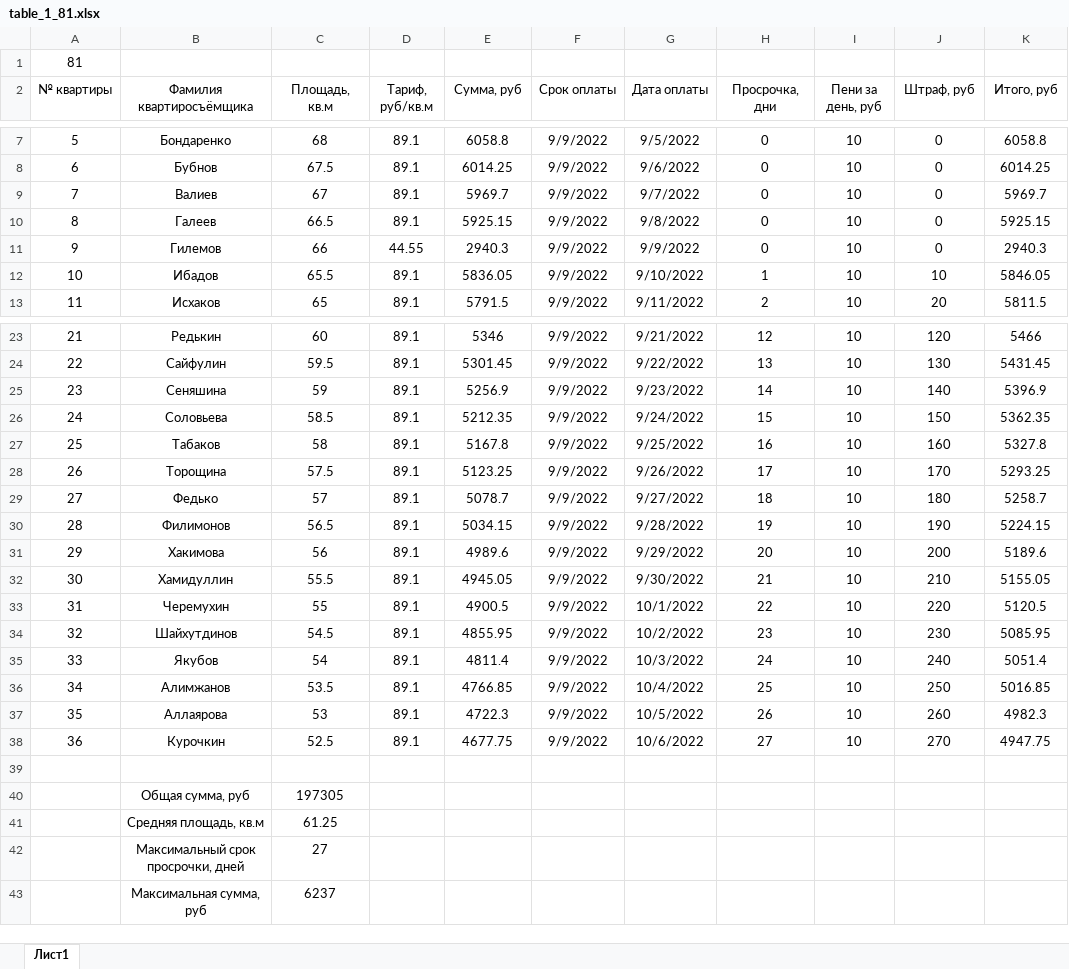
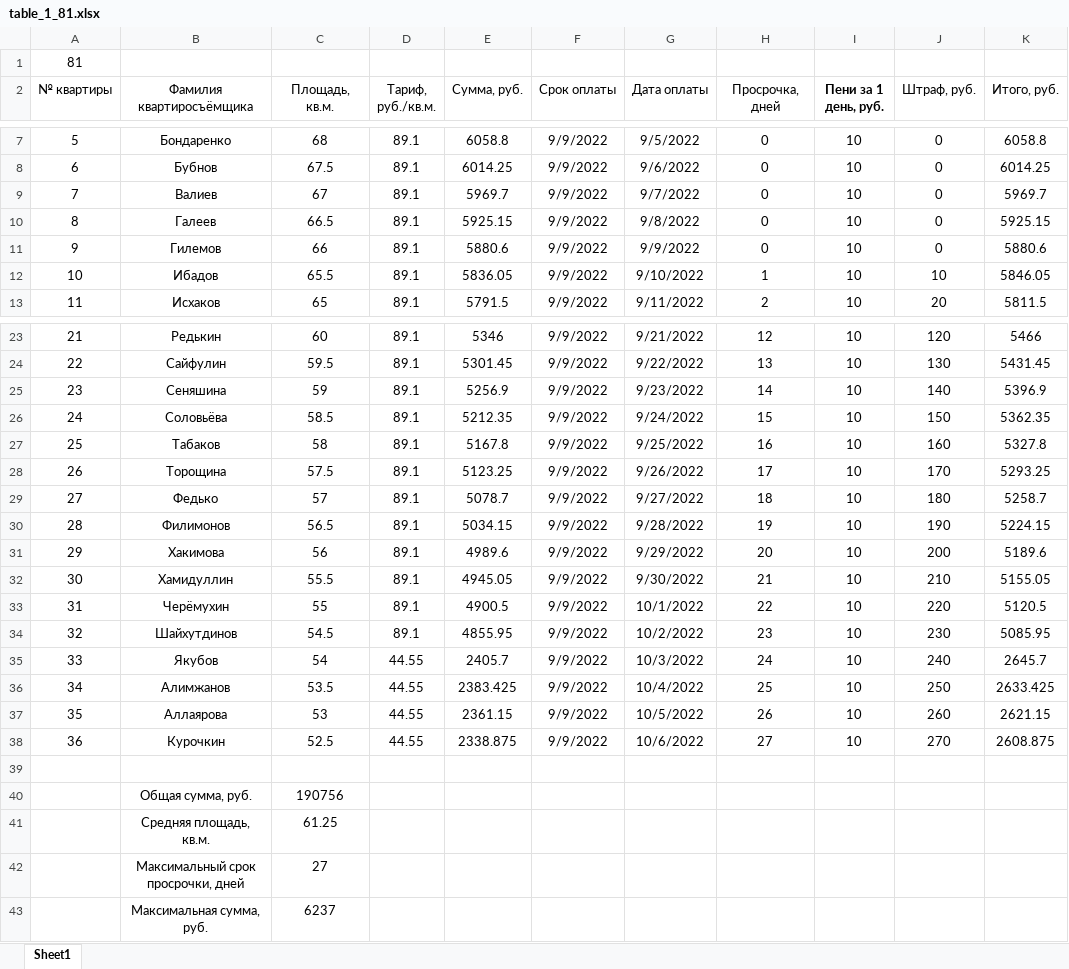
Before and after one commit to Ilya-Petrovich/IT_LR, an Excel workbook: LR3/table_1_81.xlsx, sheet Sheet1, drawn as a sheet; only a part is shown, gaps mark what is left out; values as stored, in another font and other column widths than the file's, no borders; removed rows and columns are numbered as before the commit, all else as after; the diff names each change by its address in the sheet, - before the commit and + after, or states it on an @@ line.

Commit message:
LR3/table_1_81.xlsx

```diff
--- a/LR3/table_1_81.xlsx (sheet Sheet1)
+++ b/LR3/table_1_81.xlsx (sheet Sheet1)
-sheet tab: Лист1
+sheet tab: Sheet1
-C2: Площадь, кв.м
+C2: Площадь, кв.м.
-D2: Тариф, руб/кв.м
+D2: Тариф, руб./кв.м.
-E2: Сумма, руб
+E2: Сумма, руб.
-H2: Просрочка, дни
+H2: Просрочка, дней
-I2: Пени за день, руб
+I2: Пени за 1 день, руб.
-I2 bold: off
+I2 bold: on
-J2: Штраф, руб
+J2: Штраф, руб.
-K2: Итого, руб
+K2: Итого, руб.
-D11 (Тариф, руб./кв.м.): 44.55
+D11 (Тариф, руб./кв.м.): 89.1
-E11 (Сумма, руб.): 2940.3
+E11 (Сумма, руб.): 5880.6
-K11 (Итого, руб.): 2940.3
+K11 (Итого, руб.): 5880.6
-B26 (Фамилия квартиросъёмщика): Соловьева
+B26 (Фамилия квартиросъёмщика): Соловьёва
-B33 (Фамилия квартиросъёмщика): Черемухин
+B33 (Фамилия квартиросъёмщика): Черёмухин
-D35:D38 (Тариф, руб./кв.м.): 89.1
+D35:D38 (Тариф, руб./кв.м.): 44.55
-E35 (Сумма, руб.): 4811.4
+E35 (Сумма, руб.): 2405.7
-K35 (Итого, руб.): 5051.4
+K35 (Итого, руб.): 2645.7
-E36 (Сумма, руб.): 4766.85
+E36 (Сумма, руб.): 2383.425
-K36 (Итого, руб.): 5016.85
+K36 (Итого, руб.): 2633.425
-E37 (Сумма, руб.): 4722.3
+E37 (Сумма, руб.): 2361.15
-K37 (Итого, руб.): 4982.3
+K37 (Итого, руб.): 2621.15
-E38 (Сумма, руб.): 4677.75
+E38 (Сумма, руб.): 2338.875
-K38 (Итого, руб.): 4947.75
+K38 (Итого, руб.): 2608.875
-row 40:  | Общая сумма, руб | 197305
+row 40:  | Общая сумма, руб. | 190756
-B41 (Фамилия квартиросъёмщика): Средняя площадь, кв.м
+B41 (Фамилия квартиросъёмщика): Средняя площадь, кв.м.
-B43 (Фамилия квартиросъёмщика): Максимальная сумма, руб
+B43 (Фамилия квартиросъёмщика): Максимальная сумма, руб.
```
Also changed, not shown: formulas that keep their value.
